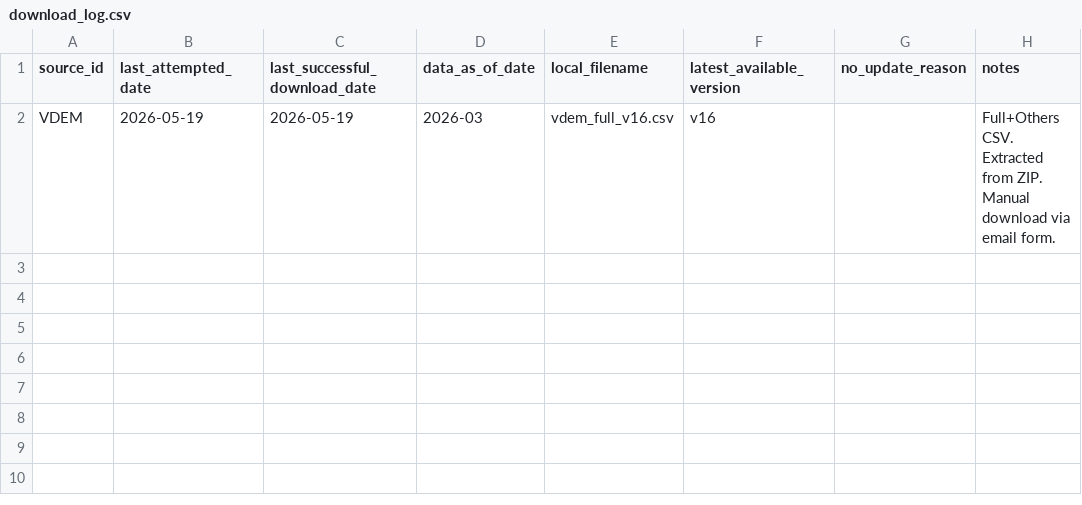
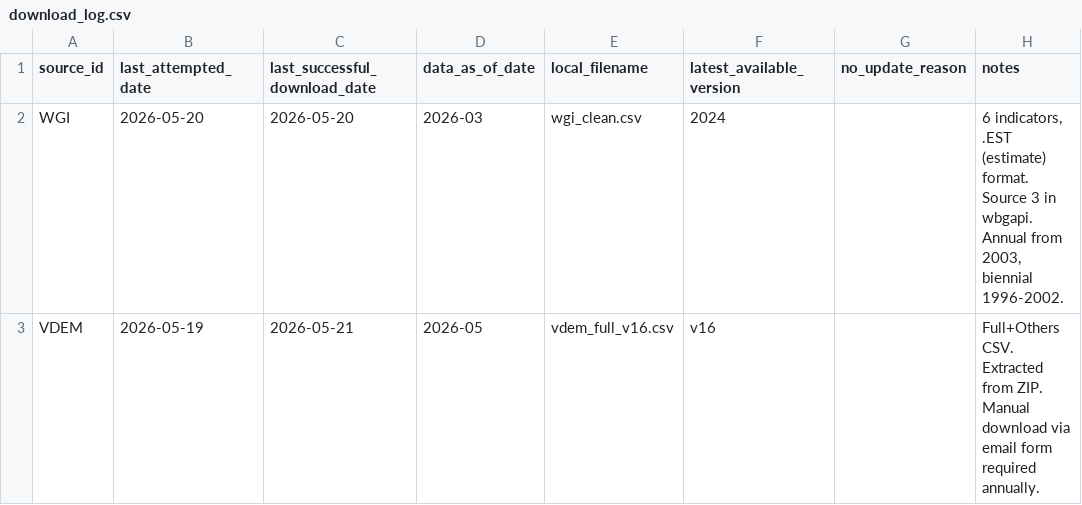
Before and after one commit to mjboulanger/governance-framework, a CSV file: data/raw/download_log.csv, drawn as a sheet.

Commit message:
feat: WGI pipeline complete, V-Dem pipeline cleaned of hardcodes

```diff
--- a/data/raw/download_log.csv
+++ b/data/raw/download_log.csv
@@ -1,2 +1,3 @@
 source_id,last_attempted_date,last_successful_download_date,data_as_of_date,local_filename,latest_available_version,no_update_reason,notes
-VDEM,2026-05-19,2026-05-19,2026-03,vdem_full_v16.csv,v16,,Full+Others CSV. Extracted from ZIP. Manual download via email form.
+WGI,2026-05-20,2026-05-20,2026-03,wgi_clean.csv,2024,,"6 indicators, .EST (estimate) format. Source 3 in wbgapi. Annual from 2003, biennial 1996-2002."
+VDEM,2026-05-19,2026-05-21,2026-05,vdem_full_v16.csv,v16,,Full+Others CSV. Extracted from ZIP. Manual download via email form required annually.
```
Also changed, not shown: 4 other files.
